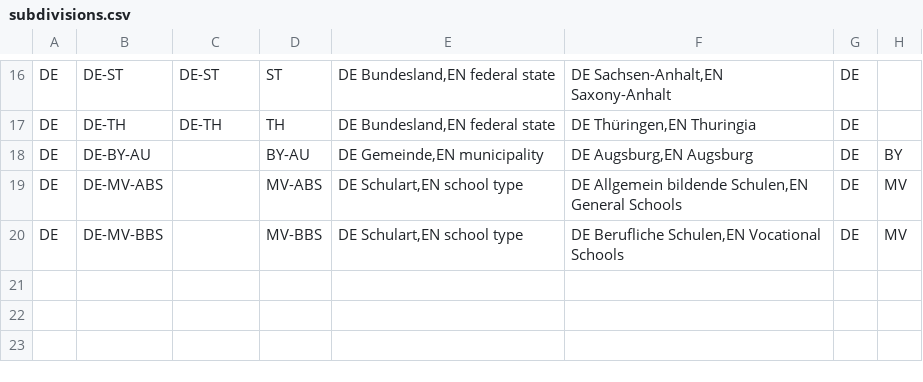
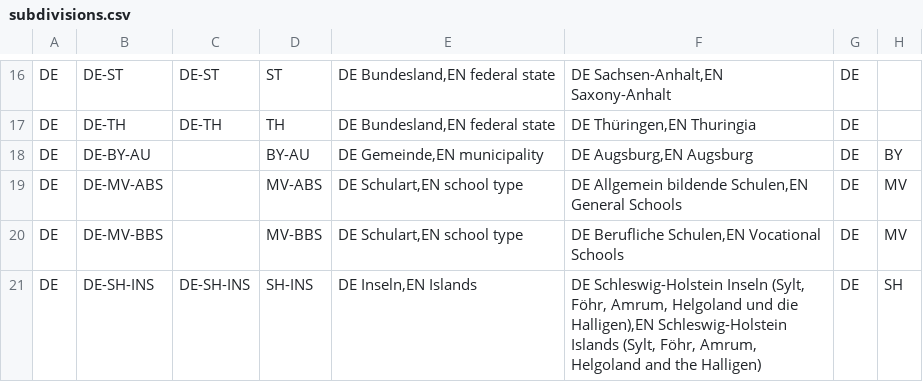
Before and after one commit to openpotato/openholidaysapi.data, a CSV file: src/de/subdivisions.csv, drawn as a sheet; only a part is shown, gaps mark what is left out; the diff names each change by its address in the sheet, - before the commit and + after, or states it on an @@ line.

Commit message:
Added subdivision for Schleswig-Holstein Islands

```diff
--- a/src/de/subdivisions.csv
+++ b/src/de/subdivisions.csv
+row 21: DE | DE-SH-INS | DE-SH-INS | SH-INS | DE Inseln,EN Islands | DE Schleswig-Holstein Inseln (Sylt, Föhr, Amrum, Helgoland und die Halligen),EN Schleswig-Holstein Islands (Sylt, Föhr, Amrum, Helgoland and the Halligen) | DE | SH
```
